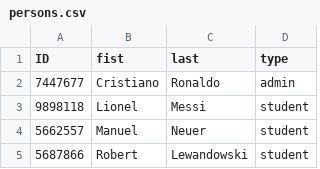
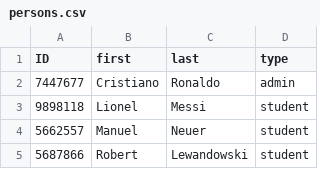
Before and after one commit to yxzuz/final_project, a CSV file: persons.csv, drawn as a sheet; only a part is shown.

Commit message:
change header from fist to first

```diff
--- a/persons.csv
+++ b/persons.csv
@@ -1,2 +1,2 @@
-ID,fist,last,type
+ID,first,last,type
 7447677,Cristiano,Ronaldo,admin
```
